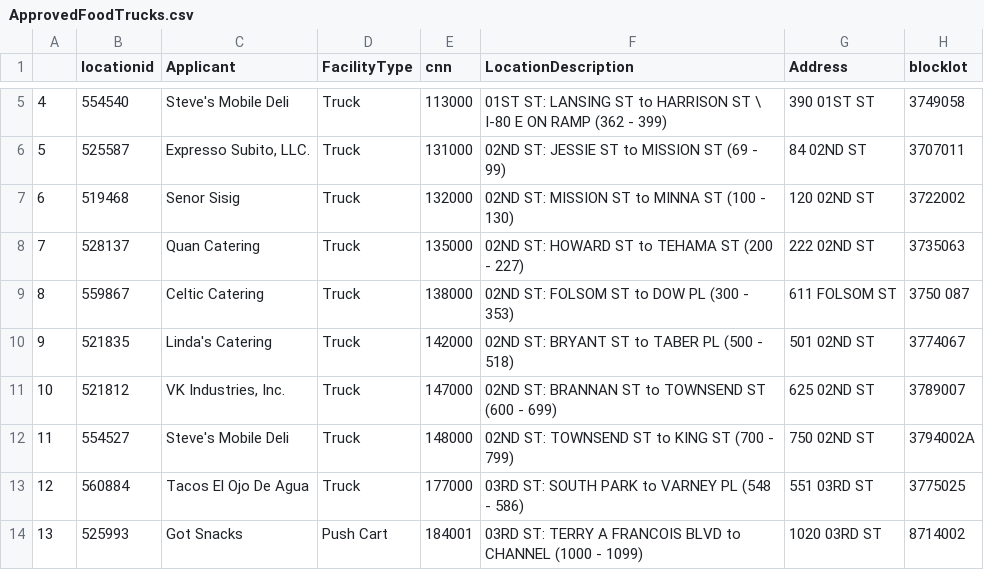
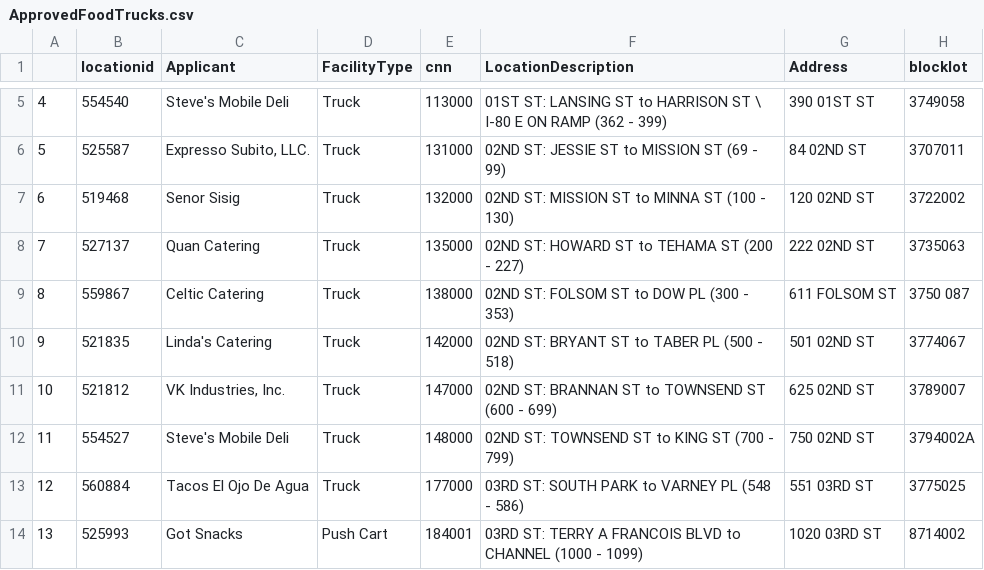
Before and after one commit to alexchaomander/FoodTruckFinder, a CSV file: data/ApprovedFoodTrucks.csv, drawn as a sheet; only a part is shown, gaps mark what is left out; the diff names each change by its address in the sheet, - before the commit and + after, or states it on an @@ line.

Commit message:
updated data

```diff
--- a/data/ApprovedFoodTrucks.csv
+++ b/data/ApprovedFoodTrucks.csv
-B8 (locationid): 528137
+B8 (locationid): 527137
```
